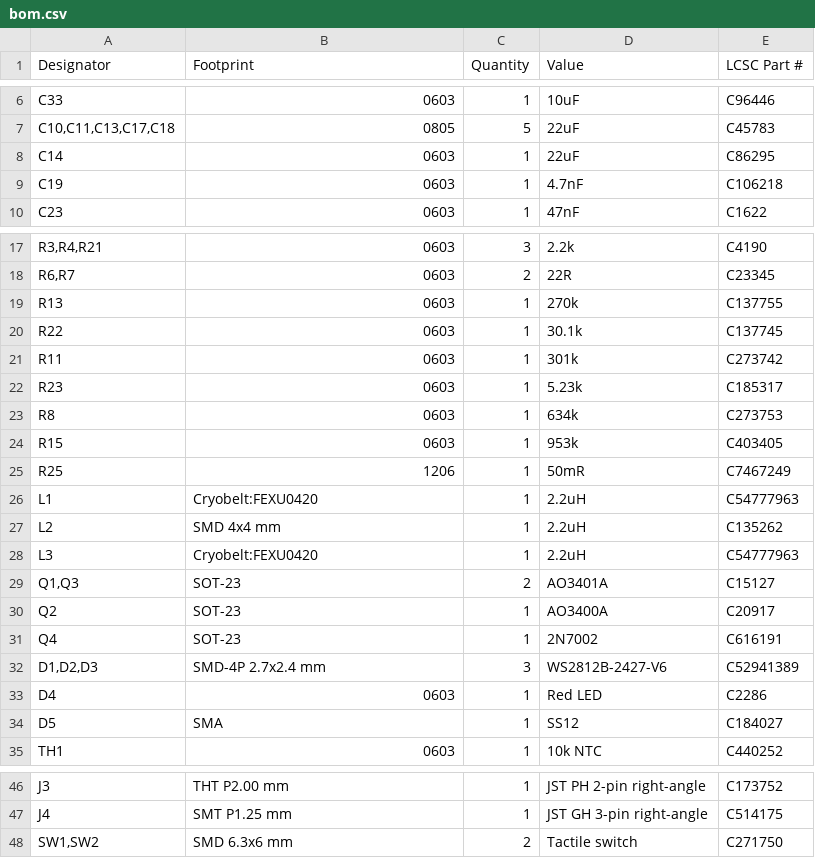
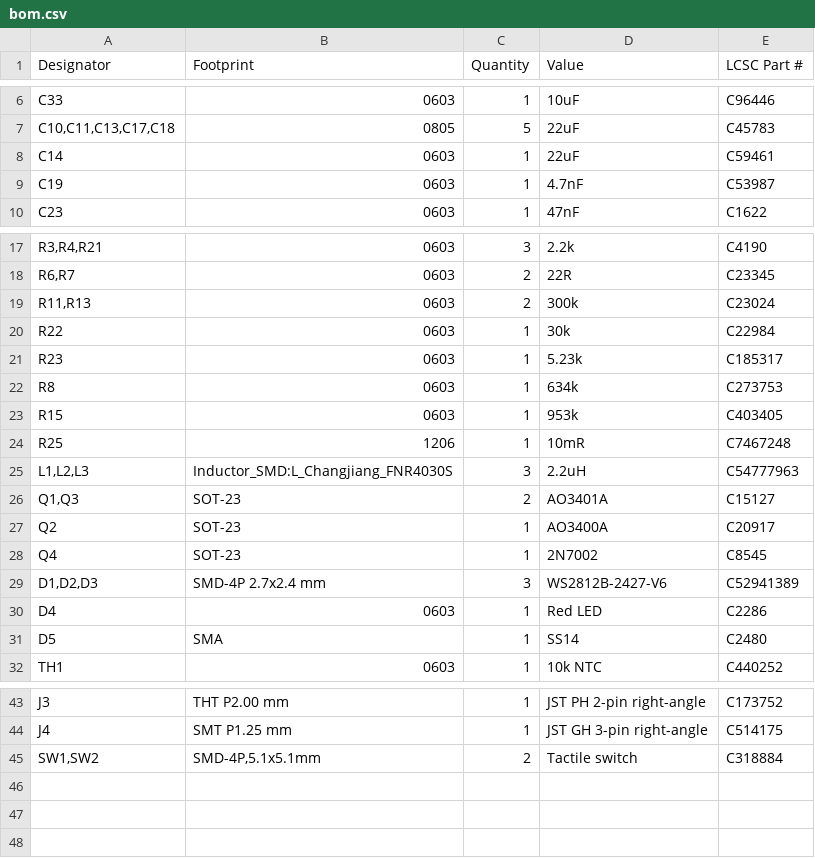
Before and after one commit to michael201110/cryobelt, a CSV file: production/bom.csv, drawn as a sheet; only a part is shown, gaps mark what is left out.

Commit message:
Optimize Cryobelt JLC assembly parts

```diff
--- a/production/bom.csv
+++ b/production/bom.csv
@@ -7,4 +7,4 @@
 "C10,C11,C13,C17,C18","0805","5","22uF","C45783"
-"C14","0603","1","22uF","C86295"
-"C19","0603","1","4.7nF","C106218"
+"C14","0603","1","22uF","C59461"
+"C19","0603","1","4.7nF","C53987"
 "C23","0603","1","47nF","C1622"
@@ -18,5 +18,4 @@
 "R6,R7","0603","2","22R","C23345"
-"R13","0603","1","270k","C137755"
-"R22","0603","1","30.1k","C137745"
-"R11","0603","1","301k","C273742"
+"R11,R13","0603","2","300k","C23024"
+"R22","0603","1","30k","C22984"
 "R23","0603","1","5.23k","C185317"
@@ -24,12 +23,10 @@
 "R15","0603","1","953k","C403405"
-"R25","1206","1","50mR","C7467249"
-"L1","Cryobelt:FEXU0420","1","2.2uH","C54777963"
-"L2","SMD 4x4 mm","1","2.2uH","C135262"
-"L3","Cryobelt:FEXU0420","1","2.2uH","C54777963"
+"R25","1206","1","10mR","C7467248"
+"L1,L2,L3","Inductor_SMD:L_Changjiang_FNR4030S","3","2.2uH","C54777963"
 "Q1,Q3","SOT-23","2","AO3401A","C15127"
 "Q2","SOT-23","1","AO3400A","C20917"
-"Q4","SOT-23","1","2N7002","C616191"
+"Q4","SOT-23","1","2N7002","C8545"
 "D1,D2,D3","SMD-4P 2.7x2.4 mm","3","WS2812B-2427-V6","C52941389"
 "D4","0603","1","Red LED","C2286"
-"D5","SMA","1","SS12","C184027"
+"D5","SMA","1","SS14","C2480"
 "TH1","0603","1","10k NTC","C440252"
@@ -47,2 +44,2 @@
 "J4","SMT P1.25 mm","1","JST GH 3-pin right-angle","C514175"
-"SW1,SW2","SMD 6.3x6 mm","2","Tactile switch","C271750"
+"SW1,SW2","SMD-4P,5.1x5.1mm","2","Tactile switch","C318884"
```
Also changed, not shown: cryobelt.csv, production/jlcpcb_bom.csv, 11 other files.
